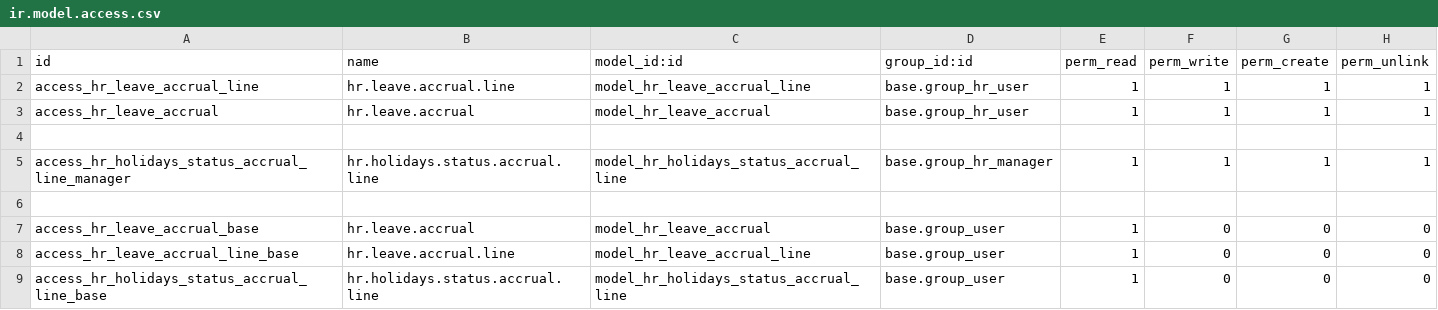
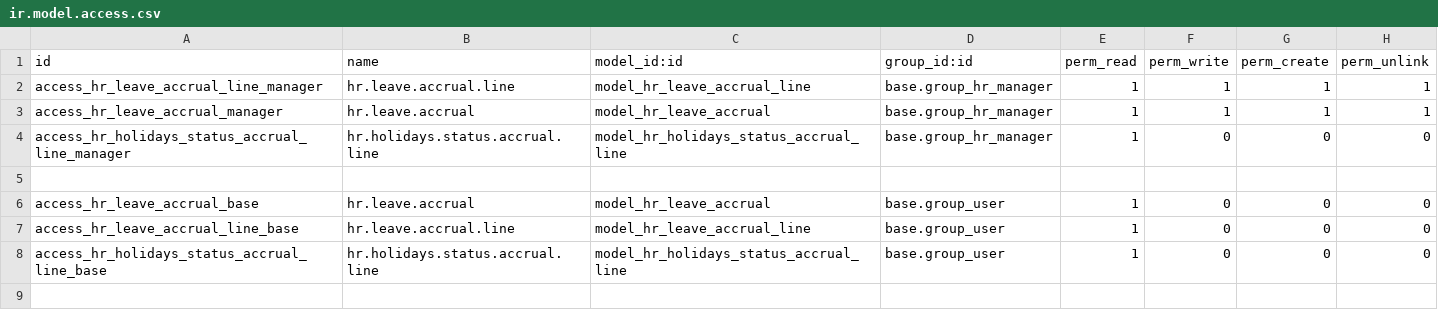
Before and after one commit to savoirfairelinux/odoo_payroll, a CSV file: sfl_payroll_leave_accrual/security/ir.model.access.csv, drawn as a sheet.

```diff
--- a/sfl_payroll_leave_accrual/security/ir.model.access.csv
+++ b/sfl_payroll_leave_accrual/security/ir.model.access.csv
@@ -1,6 +1,5 @@
 id,name,model_id:id,group_id:id,perm_read,perm_write,perm_create,perm_unlink
-access_hr_leave_accrual_line,hr.leave.accrual.line,model_hr_leave_accrual_line,base.group_hr_user,1,1,1,1
-access_hr_leave_accrual,hr.leave.accrual,model_hr_leave_accrual,base.group_hr_user,1,1,1,1
-
-access_hr_holidays_status_accrual_line_manager,hr.holidays.status.accrual.line,model_hr_holidays_status_accrual_line,base.group_hr_manager,1,1,1,1
+access_hr_leave_accrual_line_manager,hr.leave.accrual.line,model_hr_leave_accrual_line,base.group_hr_manager,1,1,1,1
+access_hr_leave_accrual_manager,hr.leave.accrual,model_hr_leave_accrual,base.group_hr_manager,1,1,1,1
+access_hr_holidays_status_accrual_line_manager,hr.holidays.status.accrual.line,model_hr_holidays_status_accrual_line,base.group_hr_manager,1,0,0,0
 
```
Also changed, not shown: sfl_payroll_base/security/ir.model.access.csv, 36 other files.
